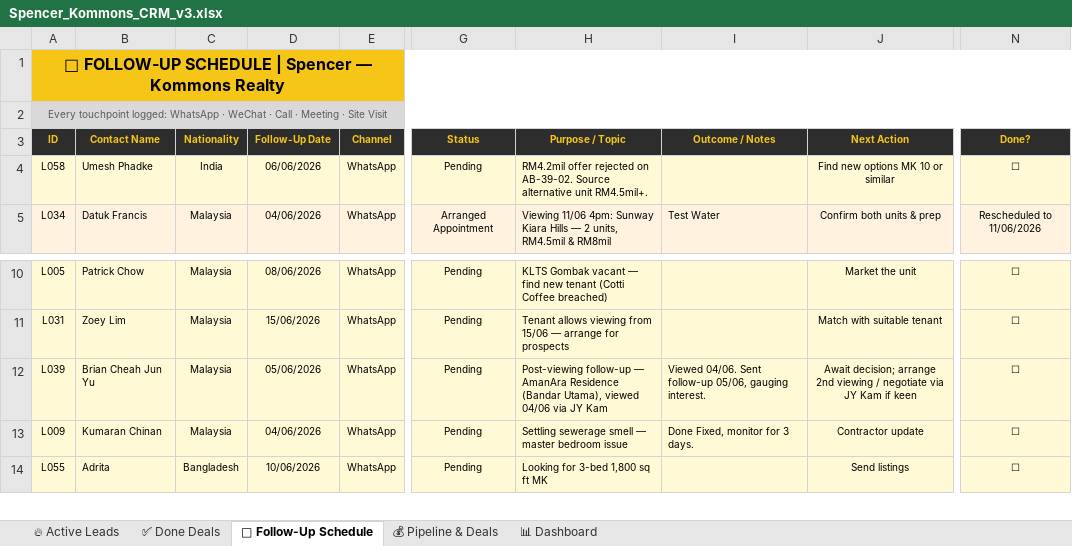
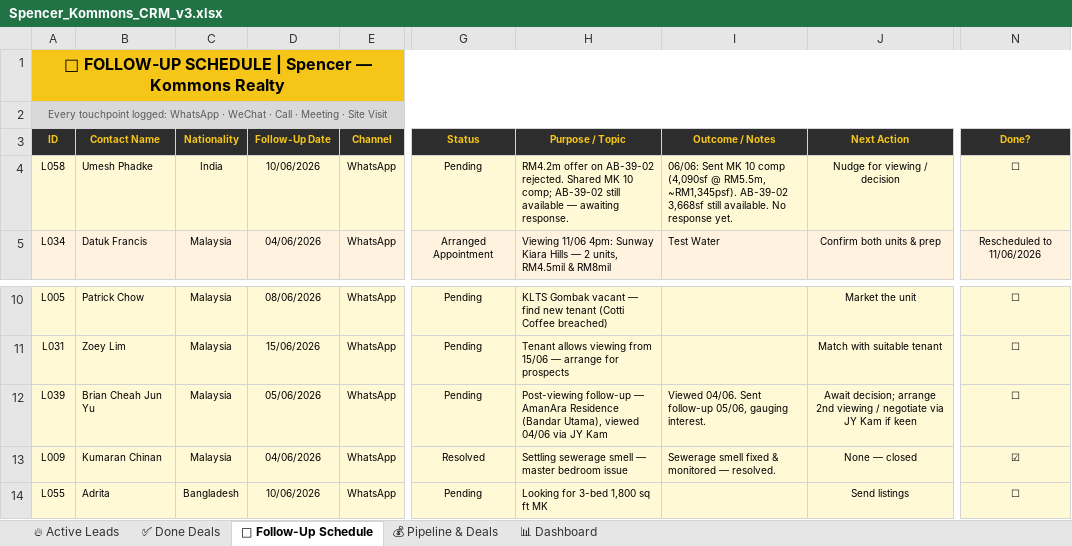
Before and after one commit to Spencerr2626/Spencer, an Excel workbook: references/crm/Spencer_Kommons_CRM_v3.xlsx, sheet 📅 Follow-Up Schedule, drawn as a sheet; only a part is shown, gaps mark what is left out; values as stored, in another font and other column widths than the file's, no borders; charts and pictures not drawn; the diff names each change by its address in the sheet, - before the commit and + after, or states it on an @@ line.

```diff
--- a/references/crm/Spencer_Kommons_CRM_v3.xlsx (sheet 📅 Follow-Up Schedule)
+++ b/references/crm/Spencer_Kommons_CRM_v3.xlsx (sheet 📅 Follow-Up Schedule)
-D4 (Follow-Up Date): 06/06/2026
+D4 (Follow-Up Date): 10/06/2026
-H4 (Purpose / Topic): RM4.2mil offer rejected on AB-39-02. Source alternative unit RM4.5mil+.
+H4 (Purpose / Topic): RM4.2m offer on AB-39-02 rejected. Shared MK 10 comp; AB-39-02 still available — awaiting response.
-I4 (Outcome / Notes): (empty)
+I4 (Outcome / Notes): 06/06: Sent MK 10 comp (4,090sf @ RM5.5m, ~RM1,345psf). AB-39-02 3,668sf still available. No response yet.
-J4 (Next Action): Find new options MK 10 or similar
+J4 (Next Action): Nudge for viewing / decision
-G13 (Status): Pending
+G13 (Status): Resolved
-I13 (Outcome / Notes): Done Fixed, monitor for 3 days.
+I13 (Outcome / Notes): Sewerage smell fixed & monitored — resolved.
-J13 (Next Action): Contractor update
+J13 (Next Action): None — closed
-N13 (Done?): ☐
+N13 (Done?): ☑
```
Also changed, not shown: sheet 🔥 Active Leads, 1 other file.
